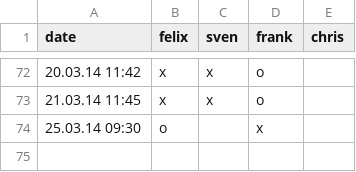
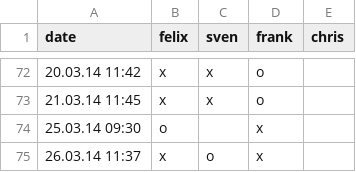
Before and after one commit to makefu/capo, a CSV file: capo.csv, drawn as a sheet; only a part is shown, gaps mark what is left out.

Commit message:
test

```diff
--- a/capo.csv
+++ b/capo.csv
@@ -74 +74,2 @@ date,felix,sven,frank,chris
 25.03.14 09:30,o,,x,
+26.03.14 11:37,x,o,x,
```
